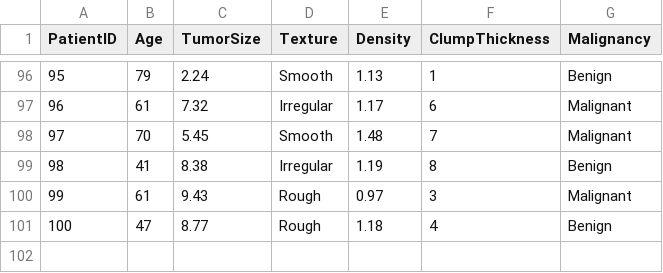
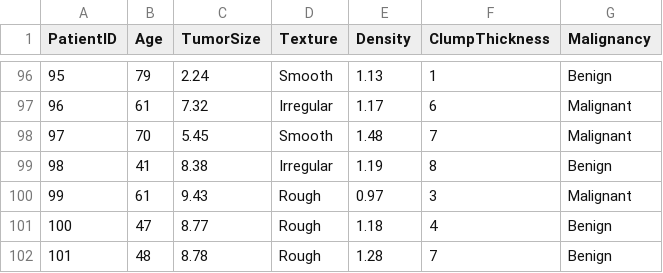
Before and after one commit to krithigamsccs/power-BI, a CSV file: cancer_classification_dataset.csv, drawn as a sheet; only a part is shown, gaps mark what is left out.

Commit message:
Add new data entry for benign cancer classification

```diff
--- a/cancer_classification_dataset.csv
+++ b/cancer_classification_dataset.csv
@@ -101 +101,2 @@ PatientID,Age,TumorSize,Texture,Density,ClumpThickness,Malignancy
 100,47,8.77,Rough,1.18,4,Benign
+101,48,8.78,Rough,1.28,7,Benign
```
